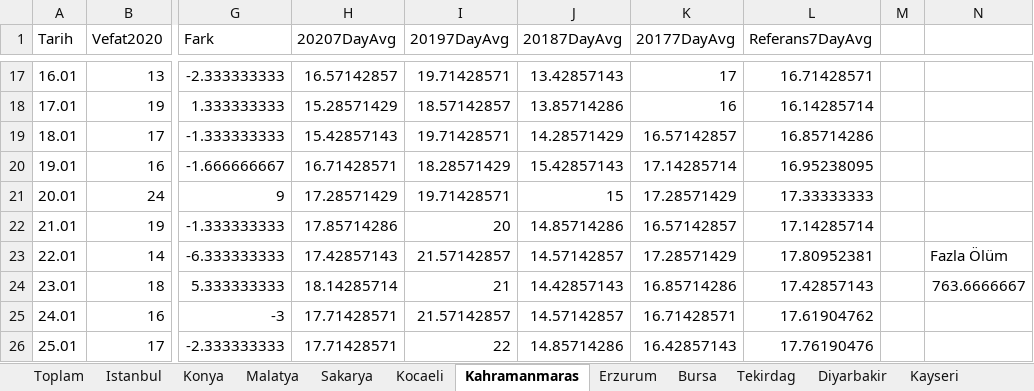
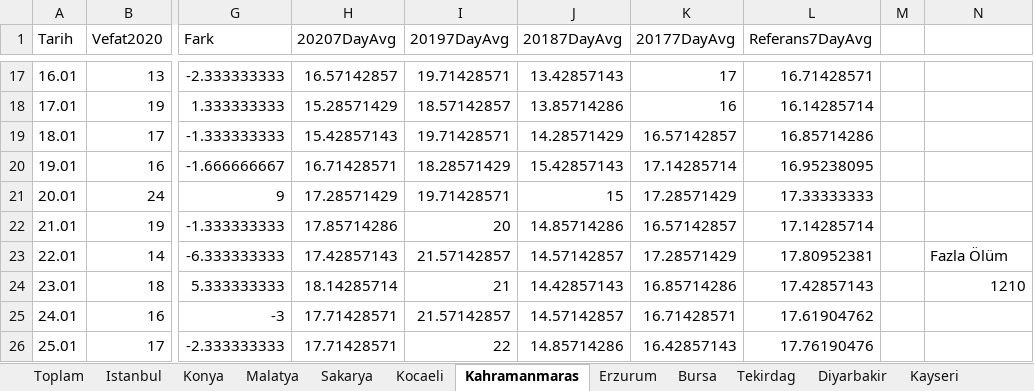
Before and after one commit to kuzdogan/edevlet-mezarlik-verileri, an Excel workbook: edevlet-mezarlik-verileri.xlsx, sheet Kahramanmaras, drawn as a sheet; only a part is shown, gaps mark what is left out; values as stored, in another font and other column widths than the file's, no borders; charts and pictures and table styles not drawn; the diff covers the shown part only; the diff names each change by its address in the sheet, - before the commit and + after, or states it on an @@ line.

```diff
--- a/edevlet-mezarlik-verileri.xlsx (sheet Kahramanmaras)
+++ b/edevlet-mezarlik-verileri.xlsx (sheet Kahramanmaras)
-N24: 763.6666667
+N24: 1210
```
Also changed, not shown: 36 added rows elsewhere in this sheet, sheet Tekirdag, sheet Sakarya, sheet Kocaeli, sheet Konya, sheet Erzurum, sheet Bursa, 5 more sheets, charts or pictures.
